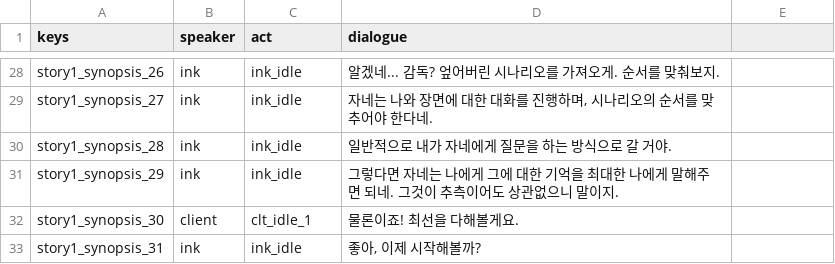
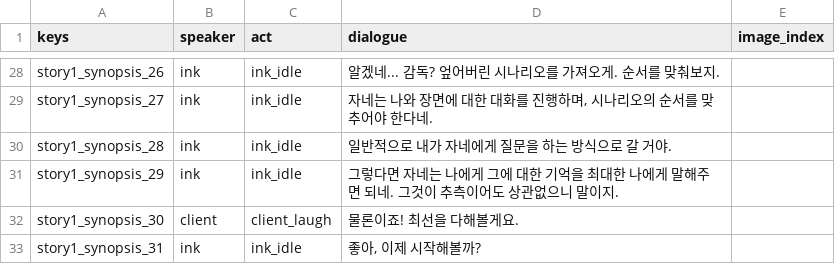
Before and after one commit to TeamODD/MidnightStudio, a CSV file: MidnightStudio/Assets/Resources/story1_synopsis.csv, drawn as a sheet; only a part is shown, gaps mark what is left out; the diff covers the shown part only.

```diff
--- a/MidnightStudio/Assets/Resources/story1_synopsis.csv
+++ b/MidnightStudio/Assets/Resources/story1_synopsis.csv
@@ -1 +1 @@
-keys,speaker,act,dialogue
+keys,speaker,act,dialogue,image_index
@@ -32 +32 @@ story1_synopsis_29,ink,ink_idle,그렇다면 자네는 나에게 그에 대한
-story1_synopsis_30,client,clt_idle_1,물론이죠! 최선을 다해볼게요.
+story1_synopsis_30,client,client_laugh,물론이죠! 최선을 다해볼게요.,
```
Also changed, not shown: 20 edited cells elsewhere in this file, 20 other files.
